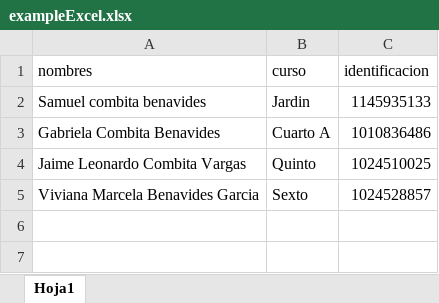
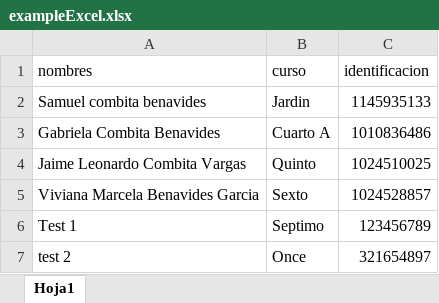
Before and after one commit to JaimeCombita/generator_id_card, an Excel workbook: public/exampleExcel.xlsx, sheet Hoja1, drawn as a sheet; values as stored, in another font and other column widths than the file's, no borders; the diff names each change by its address in the sheet, - before the commit and + after, or states it on an @@ line.

```diff
--- a/public/exampleExcel.xlsx (sheet Hoja1)
+++ b/public/exampleExcel.xlsx (sheet Hoja1)
+row 6: Test 1 | Septimo | 123456789
+row 7: test 2 | Once | 321654897
```
Also changed, not shown: 2 other files.
